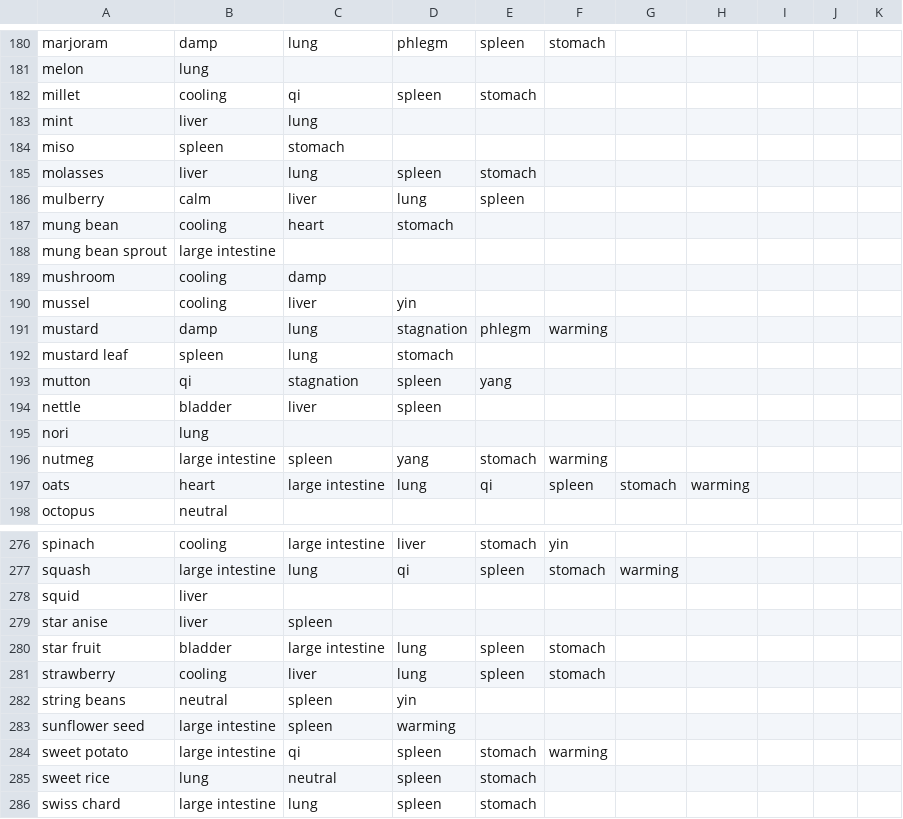
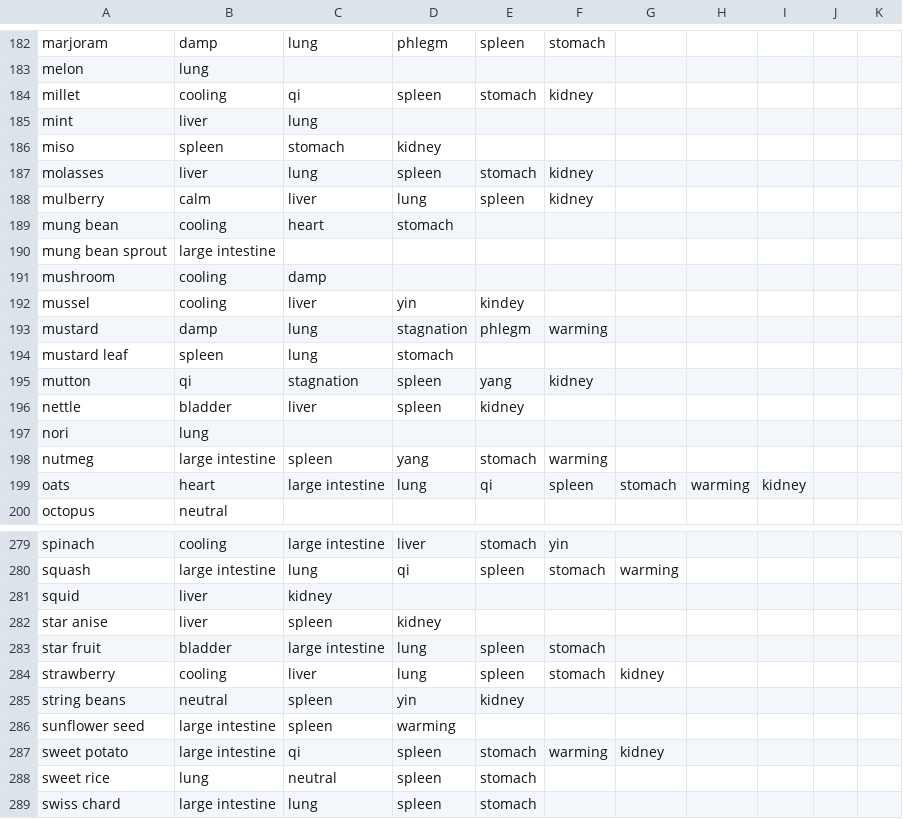
Before and after one commit to ascheck1130/tcvmApp, a CSV file: tcvmFoods.csv, drawn as a sheet; only a part is shown, gaps mark what is left out; the diff covers the shown part only.

```diff
--- a/tcvmFoods.csv
+++ b/tcvmFoods.csv
@@ -181,7 +183,7 @@ marjoram,damp,lung,phlegm,spleen,stomach,,,,,
 melon,lung,,,,,,,,,
-millet,cooling,qi,spleen,stomach,,,,,,
+millet,cooling,qi,spleen,stomach,kidney,,,,,
 mint,liver,lung,,,,,,,,
-miso,spleen,stomach,,,,,,,,
-molasses,liver,lung,spleen,stomach,,,,,,
-mulberry,calm,liver,lung,spleen,,,,,,
+miso,spleen,stomach,kidney,,,,,,,
+molasses,liver,lung,spleen,stomach,kidney,,,,,
+mulberry,calm,liver,lung,spleen,kidney,,,,,
 mung bean,cooling,heart,stomach,,,,,,,
@@ -189,10 +191,10 @@ mung bean sprout,large intestine,,,,,,,,,
 mushroom,cooling,damp,,,,,,,,
-mussel,cooling,liver,yin,,,,,,,
+mussel,cooling,liver,yin,kindey,,,,,,
 mustard,damp,lung,stagnation,phlegm,warming,,,,,
 mustard leaf,spleen,lung,stomach,,,,,,,
-mutton,qi,stagnation,spleen,yang,,,,,,
-nettle,bladder,liver,spleen,,,,,,,
+mutton,qi,stagnation,spleen,yang,kidney,,,,,
+nettle,bladder,liver,spleen,kidney,,,,,,
 nori,lung,,,,,,,,,
 nutmeg,large intestine,spleen,yang,stomach,warming,,,,,
-oats,heart,large intestine,lung,qi,spleen,stomach,warming,,,
+oats,heart,large intestine,lung,qi,spleen,stomach,warming,kidney,,
 octopus,neutral,,,,,,,,,
@@ -277,9 +280,9 @@ spinach,cooling,large intestine,liver,stomach,yin,,,,,
 squash,large intestine,lung,qi,spleen,stomach,warming,,,,
-squid,liver,,,,,,,,,
-star anise,liver,spleen,,,,,,,,
+squid,liver,kidney,,,,,,,,
+star anise,liver,spleen,kidney,,,,,,,
 star fruit,bladder,large intestine,lung,spleen,stomach,,,,,
-strawberry,cooling,liver,lung,spleen,stomach,,,,,
-string beans,neutral,spleen,yin,,,,,,,
+strawberry,cooling,liver,lung,spleen,stomach,kidney,,,,
+string beans,neutral,spleen,yin,kidney,,,,,,
 sunflower seed,large intestine,spleen,warming,,,,,,,
-sweet potato,large intestine,qi,spleen,stomach,warming,,,,,
+sweet potato,large intestine,qi,spleen,stomach,warming,kidney,,,,
 sweet rice,lung,neutral,spleen,stomach,,,,,,
```
Also changed, not shown: 3 added rows and 69 edited cells elsewhere in this file.
